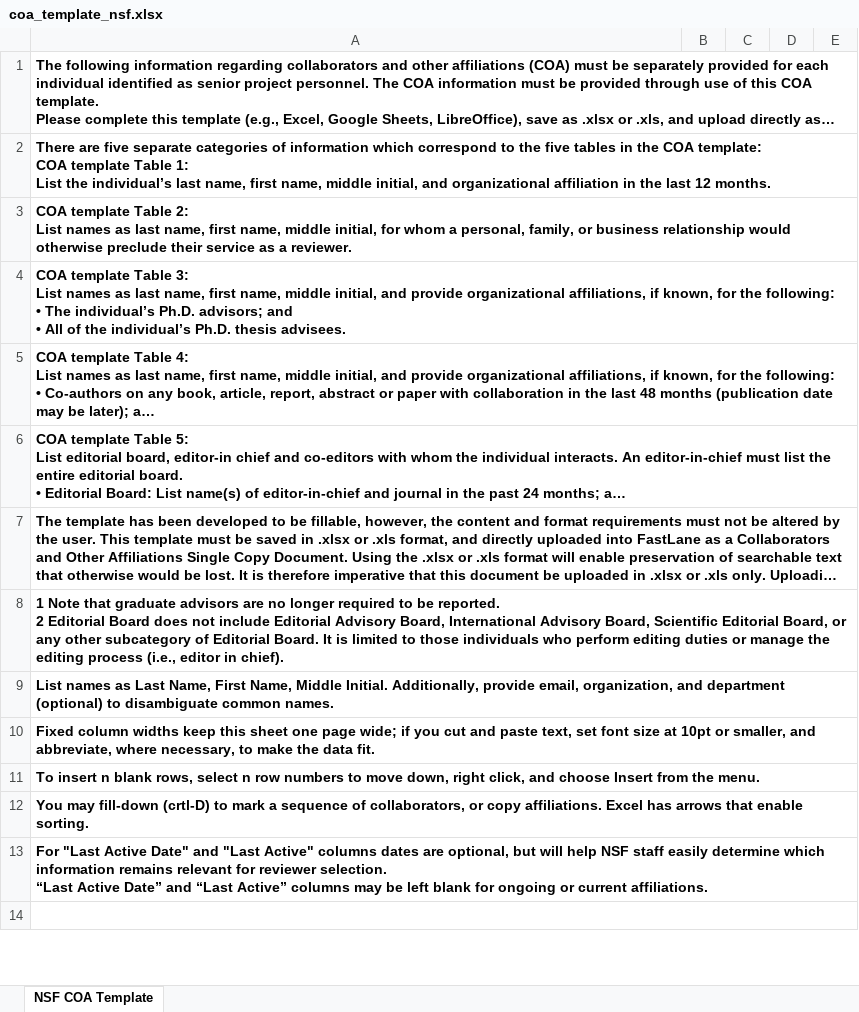
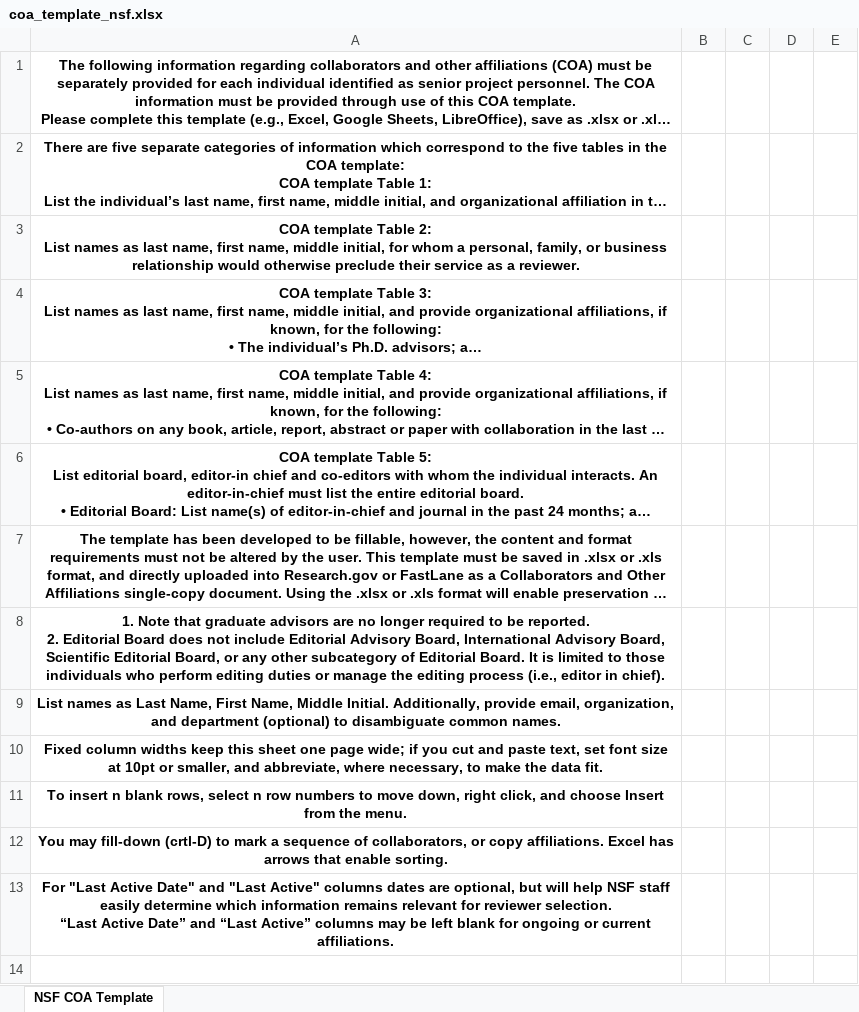
Before and after one commit to regro/regolith, an Excel workbook: regolith/templates/coa_template_nsf.xlsx, sheet NSF COA Template, drawn as a sheet; only a part is shown; long unchanged cells end in …; values as stored, in another font and other column widths than the file's, no borders; table styles not drawn; removed rows and columns are numbered as before the commit, all else as after; the diff covers the shown part only; the diff names each change by its address in the sheet, - before the commit and + after, or states it on an @@ line.

Commit message:
updating for new nsf template

```diff
--- a/regolith/templates/coa_template_nsf.xlsx (sheet NSF COA Template)
+++ b/regolith/templates/coa_template_nsf.xlsx (sheet NSF COA Template)
@@ column A renumbered between rows 1 and 41 @@
-A1:A13 alignment: left
+A1:A13 alignment: center
-A1:E1 merged
-A2:E2 merged
-A3:E3 merged
-A4:E4 merged
-A5:E5 merged
-A6:E6 merged
-A7:E7 merged
-A8:E8 merged
-A9:E9 merged
-A10:E10 merged
-A11:E11 merged
-A12:E12 merged
-A13:E13 merged
-A14:E14 merged
```
Also changed, not shown: 25 added rows, 3 removed rows, 3 moved rows, 8 edited cells and cell formats elsewhere in this sheet, 1 other file.
